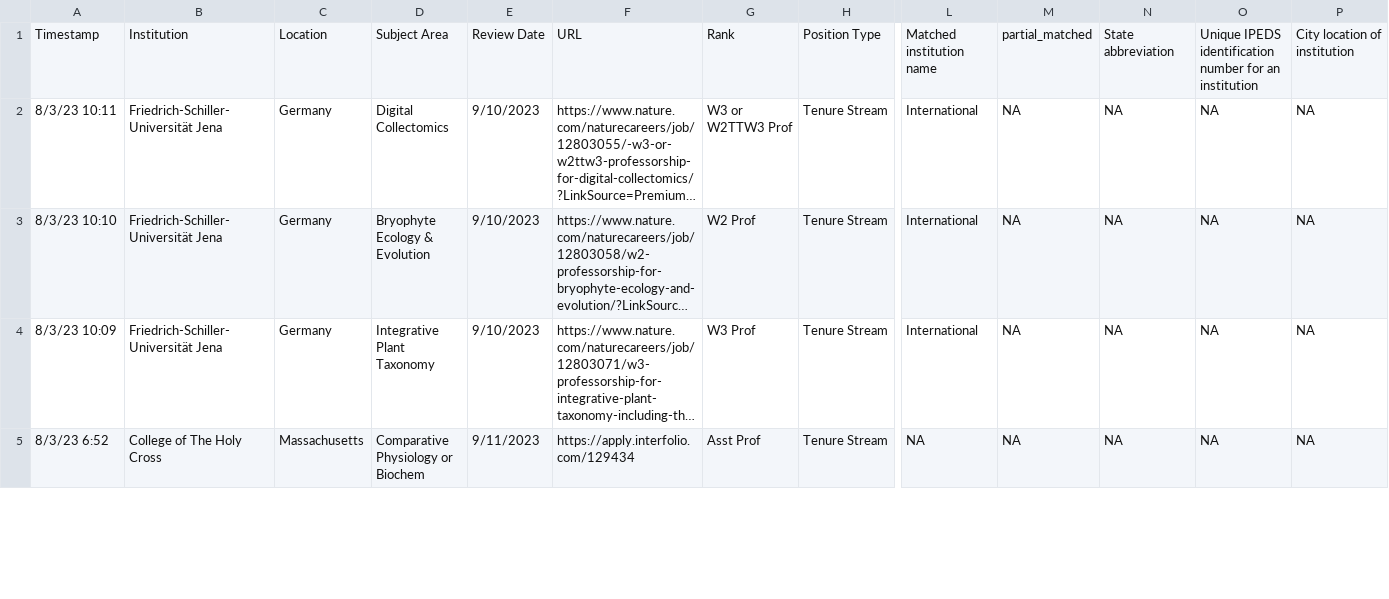
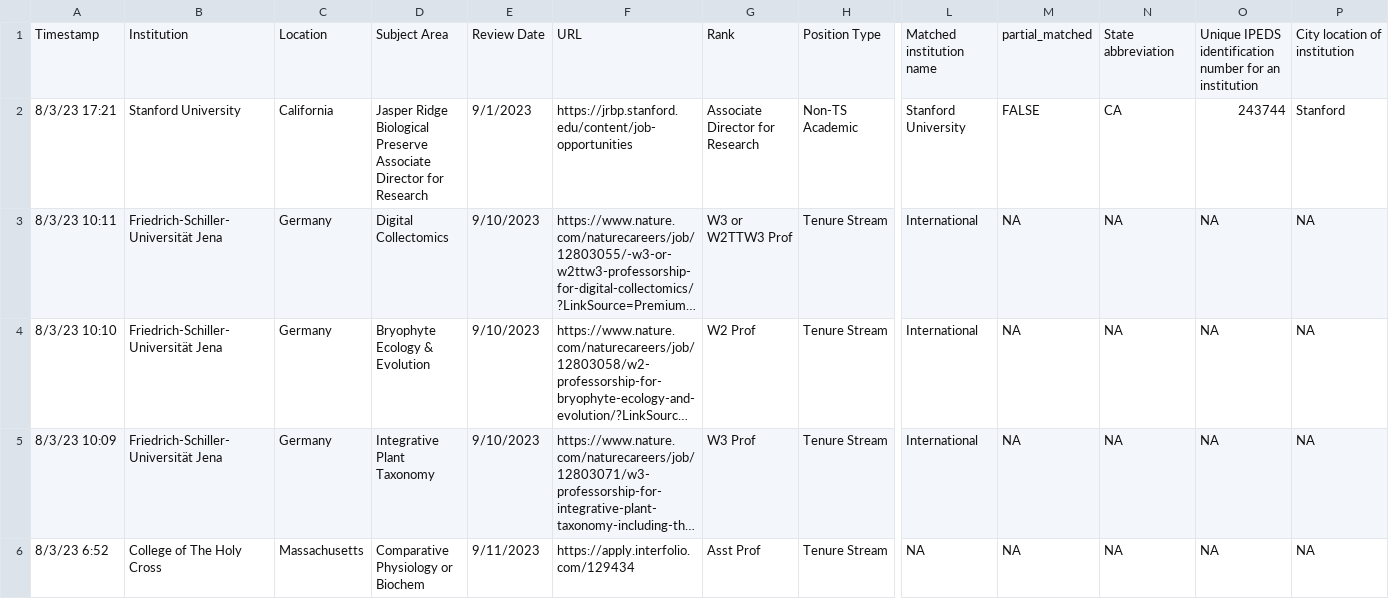
Before and after one commit to eddelbuettel/ecoevojobsR, a CSV file: data-raw/ecoevojobsR_faculty.csv, drawn as a sheet; only a part is shown, gaps mark what is left out; long unchanged cells end in …; rows hold the shown columns only; the diff covers the shown part only; the diff names each change by its address in the sheet, - before the commit and + after, or states it on an @@ line.

```diff
--- a/data-raw/ecoevojobsR_faculty.csv
+++ b/data-raw/ecoevojobsR_faculty.csv
+row 2: 8/3/23 17:21 | Stanford University | California | Jasper Ridge Biological Preserve Associate Director for Research | 9/1/2023 | https://jrbp.stanford.edu/content/job-opportunities | Associate Director for Research | Non-TS Academic | Stanford University | FALSE | CA | 243744 | Stanford
```
Also changed, not shown: 4 edited cells elsewhere in this file, 1 other file.
